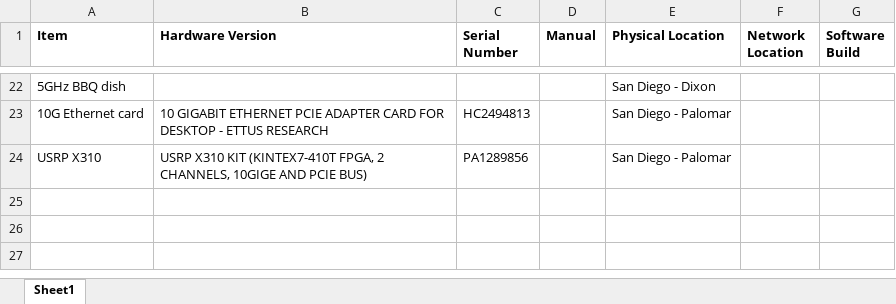
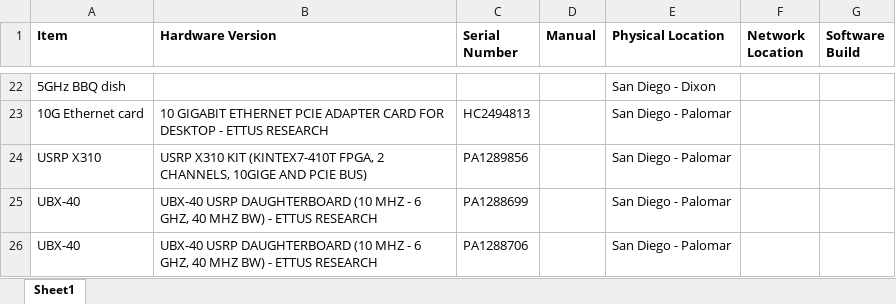
Before and after one commit to OpenResearchInstitute/documents, an Excel workbook: Manufacturing/Equipment_Record.xlsx, sheet Sheet1, drawn as a sheet; only a part is shown, gaps mark what is left out; values as stored, in another font and other column widths than the file's, no borders; the diff names each change by its address in the sheet, - before the commit and + after, or states it on an @@ line.

Commit message:
Corrected for RF daughter cards for X300

```diff
--- a/Manufacturing/Equipment_Record.xlsx (sheet Sheet1)
+++ b/Manufacturing/Equipment_Record.xlsx (sheet Sheet1)
+row 25: UBX-40 | UBX-40 USRP DAUGHTERBOARD (10 MHZ - 6 GHZ, 40 MHZ BW) - ETTUS RESEARCH | PA1288699 |  | San Diego - Palomar
+row 26: UBX-40 | UBX-40 USRP DAUGHTERBOARD (10 MHZ - 6 GHZ, 40 MHZ BW) - ETTUS RESEARCH | PA1288706 |  | San Diego - Palomar
```
